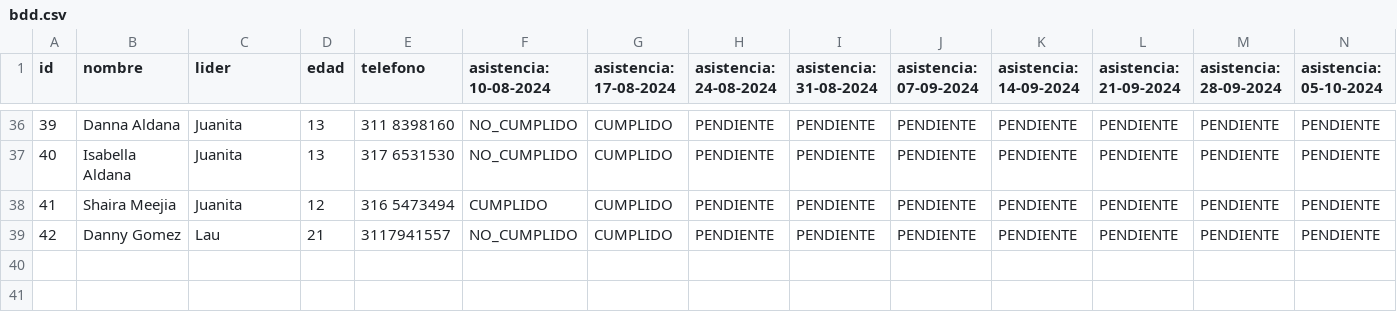
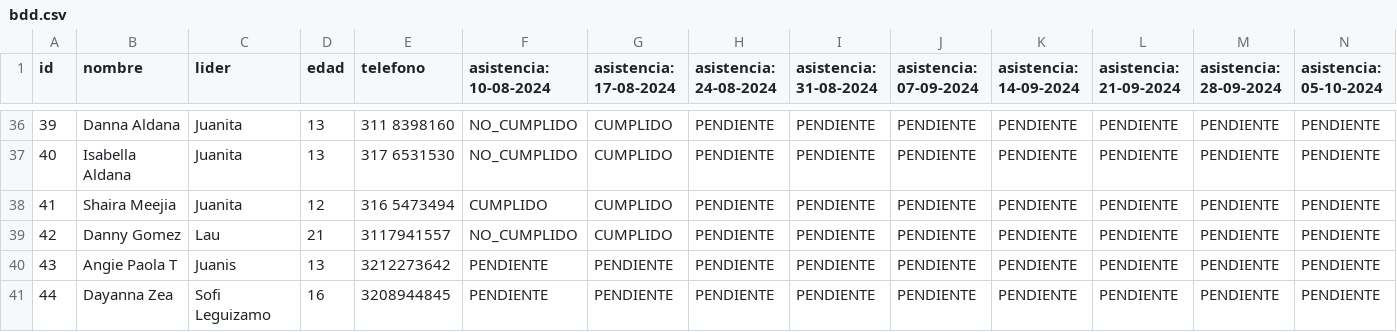
Before and after one commit to Spdrd/gestion_guias_encuentro, a CSV file: bdd.csv, drawn as a sheet; only a part is shown, gaps mark what is left out; rows hold the shown columns only; the diff names each change by its address in the sheet, - before the commit and + after, or states it on an @@ line.

Commit message:
Asistencias 17/08/24 parche 4

```diff
--- a/bdd.csv
+++ b/bdd.csv
+row 40: 43 | Angie Paola T | Juanis | 13 | 3212273642 | PENDIENTE | PENDIENTE | PENDIENTE | PENDIENTE | PENDIENTE | PENDIENTE | PENDIENTE | PENDIENTE | PENDIENTE
+row 41: 44 | Dayanna Zea | Sofi Leguizamo | 16 | 3208944845 | PENDIENTE | PENDIENTE | PENDIENTE | PENDIENTE | PENDIENTE | PENDIENTE | PENDIENTE | PENDIENTE | PENDIENTE
```
